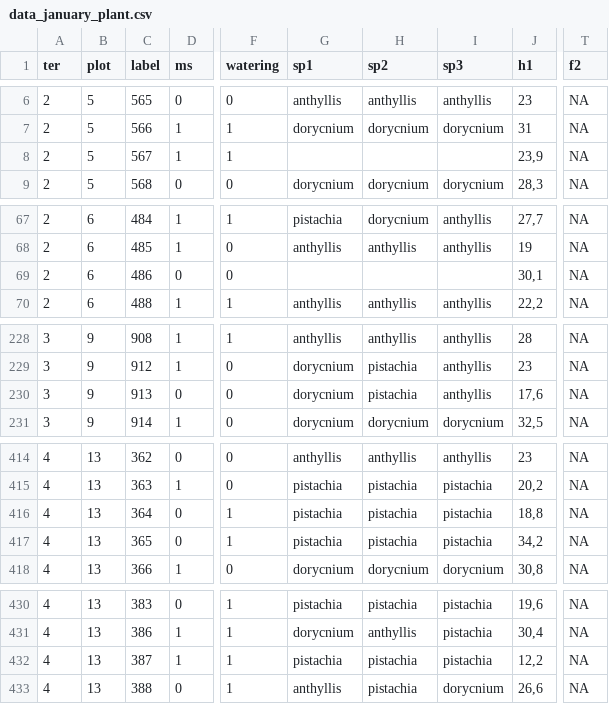
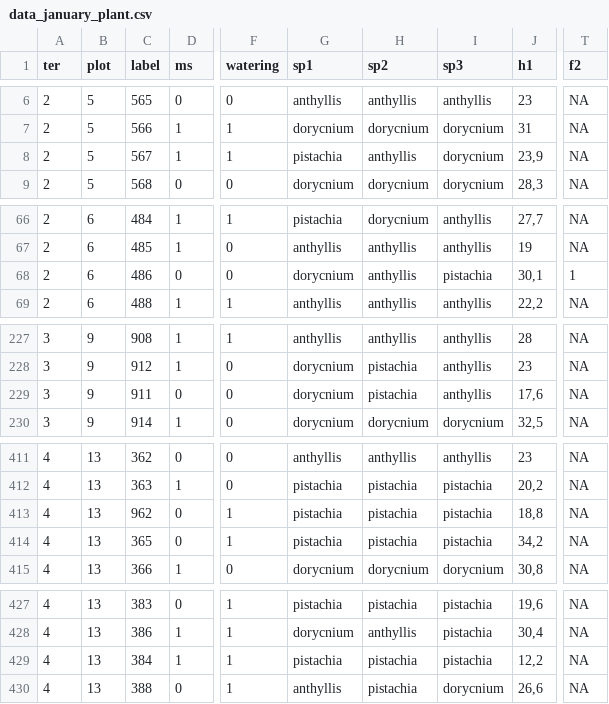
Before and after one commit to alaindanet/plant-interactions-stress-strategies, a CSV file: data_january_plant.csv, drawn as a sheet; only a part is shown, gaps mark what is left out; addresses are those after the commit; the diff covers the shown part only; the diff names each change by its address in the sheet, - before the commit and + after, or states it on an @@ line.

```diff
--- a/data_january_plant.csv
+++ b/data_january_plant.csv
-G8 (sp1): (empty)
+G8 (sp1): pistachia
-H8 (sp2): (empty)
+H8 (sp2): anthyllis
-I8 (sp3): (empty)
+I8 (sp3): dorycnium
-G68 (sp1): (empty)
+G68 (sp1): dorycnium
-H68 (sp2): (empty)
+H68 (sp2): anthyllis
-I68 (sp3): (empty)
+I68 (sp3): pistachia
-T68 (f2): NA
+T68 (f2): 1
-C229 (label): 913
+C229 (label): 911
-C413 (label): 364
+C413 (label): 962
-C429 (label): 387
+C429 (label): 384
```
Also changed, not shown: 3 removed rows and 27 edited cells elsewhere in this file, 1 other file.
